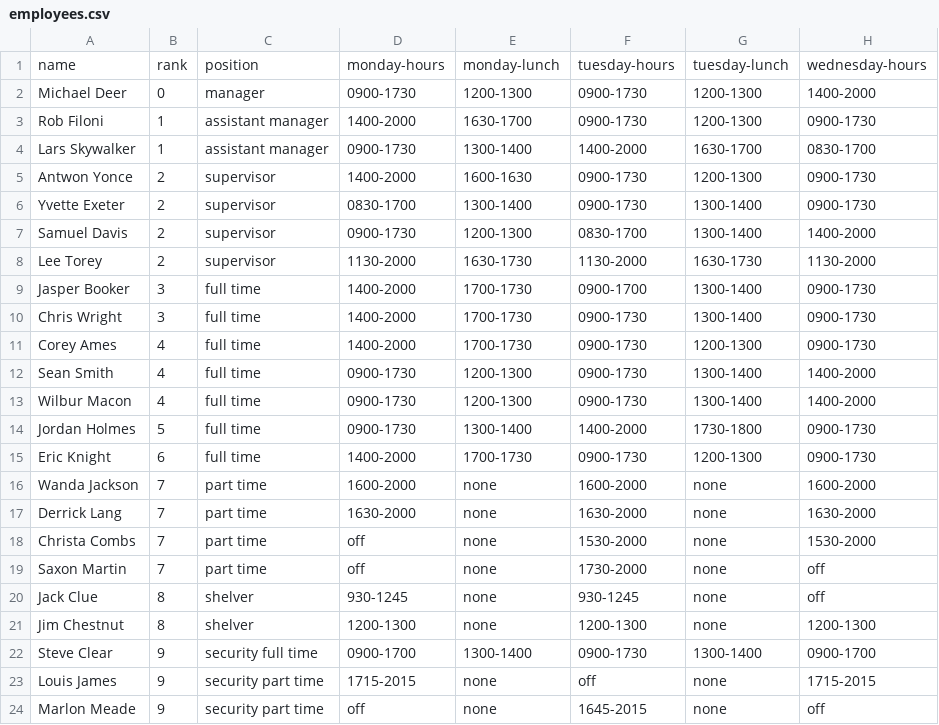
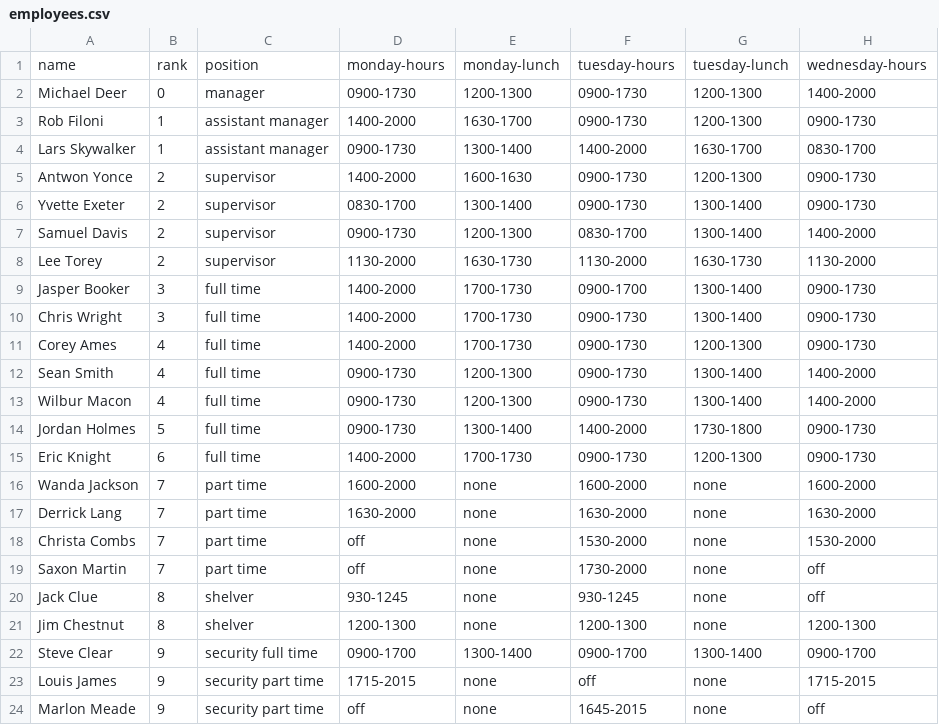
Before and after one commit to cwrightlibrary/FlaskSchedulerApp, a CSV file: models/employees.csv, drawn as a sheet; only a part is shown; the diff names each change by its address in the sheet, - before the commit and + after, or states it on an @@ line.

```diff
--- a/models/employees.csv
+++ b/models/employees.csv
-F22: 0900-1730
+F22: 0900-1700
```
Also changed, not shown: 1 other file.
